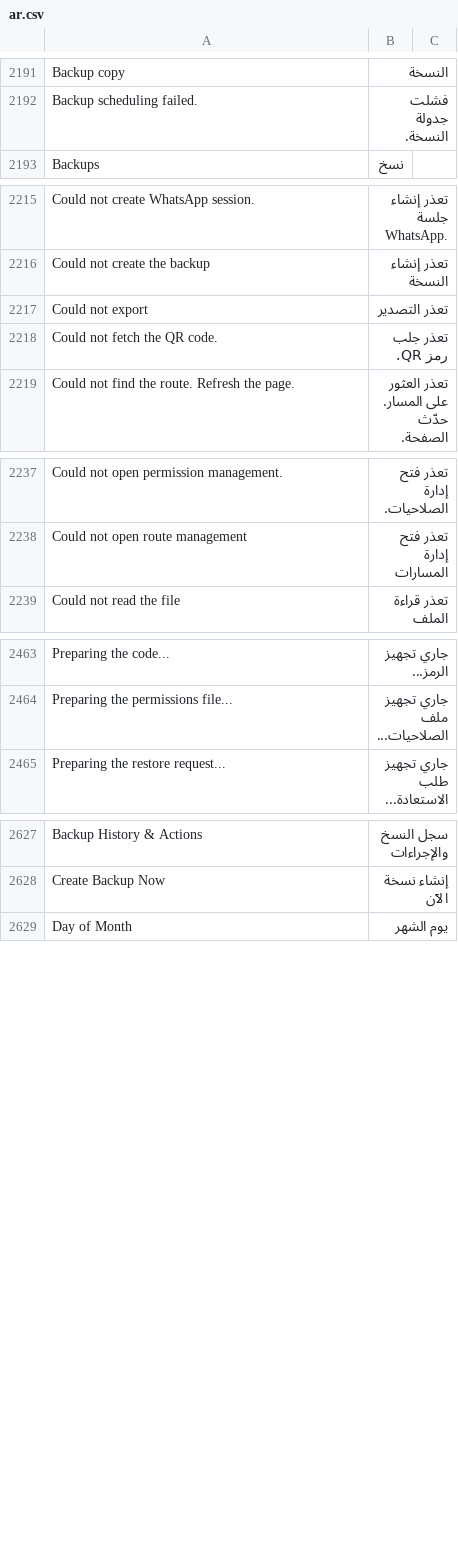
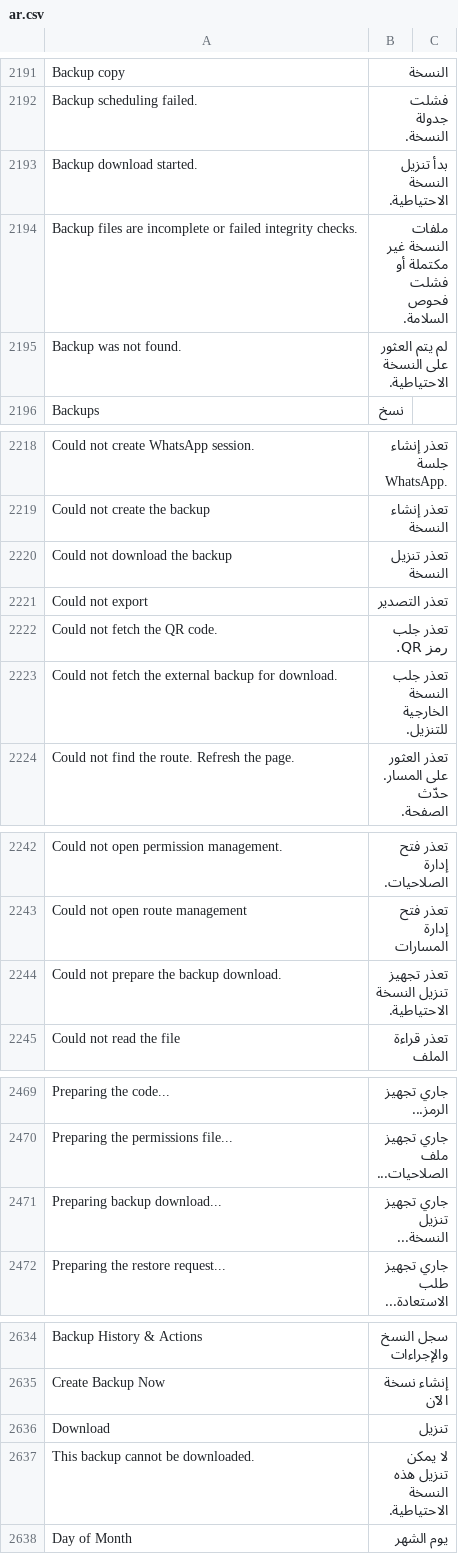
Before and after one commit to Hasan-Alhendi/almdina-erp, a CSV file: almdina_erp/translations/ar.csv, drawn as a sheet; only a part is shown, gaps mark what is left out; the diff covers the shown part only.

Commit message:
Add ZIP backup export and download support

```diff
--- a/almdina_erp/translations/ar.csv
+++ b/almdina_erp/translations/ar.csv
@@ -2194,2 +2194,5 @@ Backup copy,النسخة
 Backup scheduling failed.,فشلت جدولة النسخة.
+Backup download started.,بدأ تنزيل النسخة الاحتياطية.
+Backup files are incomplete or failed integrity checks.,ملفات النسخة غير مكتملة أو فشلت فحوص السلامة.
+Backup was not found.,لم يتم العثور على النسخة الاحتياطية.
 Backups,نسخ
@@ -2218,4 +2221,6 @@ Could not create WhatsApp session.,تعذر إنشاء جلسة WhatsApp.
 Could not create the backup,تعذر إنشاء النسخة
+Could not download the backup,تعذر تنزيل النسخة
 Could not export,تعذر التصدير
 Could not fetch the QR code.,تعذر جلب رمز QR.
+Could not fetch the external backup for download.,تعذر جلب النسخة الخارجية للتنزيل.
 Could not find the route. Refresh the page.,تعذر العثور على المسار. حدّث الصفحة.
@@ -2240,2 +2245,3 @@ Could not open permission management.,تعذر فتح إدارة الصلاحي
 Could not open route management,تعذر فتح إدارة المسارات
+Could not prepare the backup download.,تعذر تجهيز تنزيل النسخة الاحتياطية.
 Could not read the file,تعذر قراءة الملف
@@ -2466,2 +2472,3 @@ Preparing the code...,جاري تجهيز الرمز...
 Preparing the permissions file...,جاري تجهيز ملف الصلاحيات...
+Preparing backup download...,جاري تجهيز تنزيل النسخة...
 Preparing the restore request...,جاري تجهيز طلب الاستعادة...
@@ -2630,2 +2637,4 @@ Backup History & Actions,سجل النسخ والإجراءات
 Create Backup Now,إنشاء نسخة الآن
+Download,تنزيل
+This backup cannot be downloaded.,لا يمكن تنزيل هذه النسخة الاحتياطية.
 Day of Month,يوم الشهر
```
Also changed, not shown: 1 added row elsewhere in this file, 25 other files.
